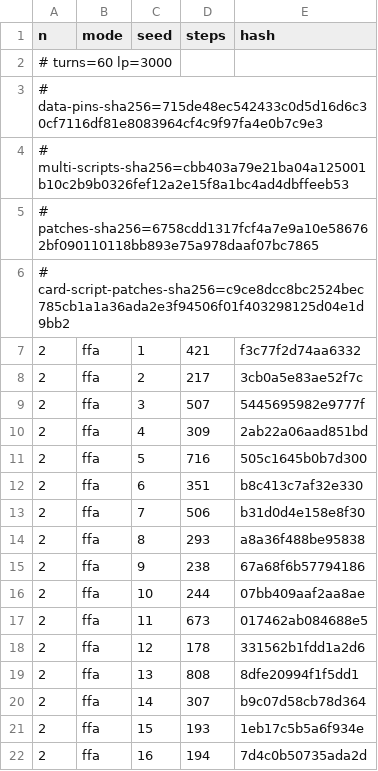
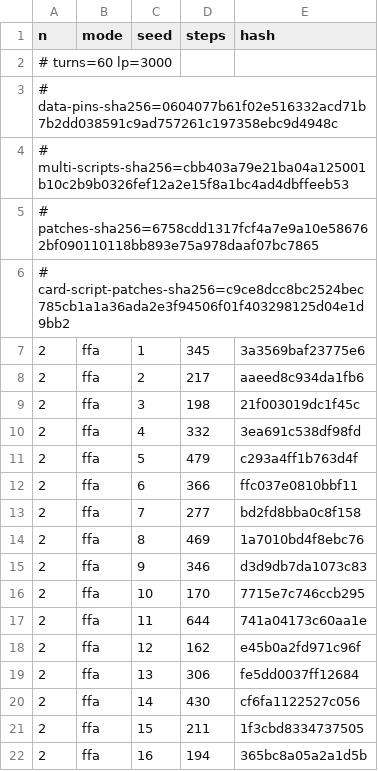
Before and after one commit to DuelingDomain/yugioh-bot, a TSV file: packages/duel-server/scripts/native/golden.tsv, drawn as a sheet; only a part is shown; the diff covers the shown part only.

Commit message:
chore(engine): record golden hashes for November 16 data

```diff
--- a/packages/duel-server/scripts/native/golden.tsv
+++ b/packages/duel-server/scripts/native/golden.tsv
@@ -2,3 +2,3 @@ n	mode	seed	steps	hash
 # turns=60 lp=3000
-# data-pins-sha256=715de48ec542433c0d5d16d6c30cf7116df81e8083964cf4c9f97fa4e0b7c9e3
+# data-pins-sha256=0604077b61f02e516332acd71b7b2dd038591c9ad757261c197358ebc9d4948c
 # multi-scripts-sha256=cbb403a79e21ba04a125001b10c2b9b0326fef12a2e15f8a1bc4ad4dbffeeb53
@@ -6,17 +6,17 @@ n	mode	seed	steps	hash
 # card-script-patches-sha256=c9ce8dcc8bc2524bec785cb1a1a36ada2e3f94506f01f403298125d04e1d9bb2
-2	ffa	1	421	f3c77f2d74aa6332
-2	ffa	2	217	3cb0a5e83ae52f7c
-2	ffa	3	507	5445695982e9777f
-2	ffa	4	309	2ab22a06aad851bd
-2	ffa	5	716	505c1645b0b7d300
-2	ffa	6	351	b8c413c7af32e330
-2	ffa	7	506	b31d0d4e158e8f30
-2	ffa	8	293	a8a36f488be95838
-2	ffa	9	238	67a68f6b57794186
-2	ffa	10	244	07bb409aaf2aa8ae
-2	ffa	11	673	017462ab084688e5
-2	ffa	12	178	331562b1fdd1a2d6
-2	ffa	13	808	8dfe20994f1f5dd1
-2	ffa	14	307	b9c07d58cb78d364
-2	ffa	15	193	1eb17c5b5a6f934e
-2	ffa	16	194	7d4c0b50735ada2d
+2	ffa	1	345	3a3569baf23775e6
+2	ffa	2	217	aaeed8c934da1fb6
+2	ffa	3	198	21f003019dc1f45c
+2	ffa	4	332	3ea691c538df98fd
+2	ffa	5	479	c293a4ff1b763d4f
+2	ffa	6	366	ffc037e0810bbf11
+2	ffa	7	277	bd2fd8bba0c8f158
+2	ffa	8	469	1a7010bd4f8ebc76
+2	ffa	9	346	d3d9db7da1073c83
+2	ffa	10	170	7715e7c746ccb295
+2	ffa	11	644	741a04173c60aa1e
+2	ffa	12	162	e45b0a2fd971c96f
+2	ffa	13	306	fe5dd0037ff12684
+2	ffa	14	430	cf6fa1122527c056
+2	ffa	15	211	1f3cbd8334737505
+2	ffa	16	194	365bc8a05a2a1d5b
```
Also changed, not shown: 127 edited cells elsewhere in this file.
